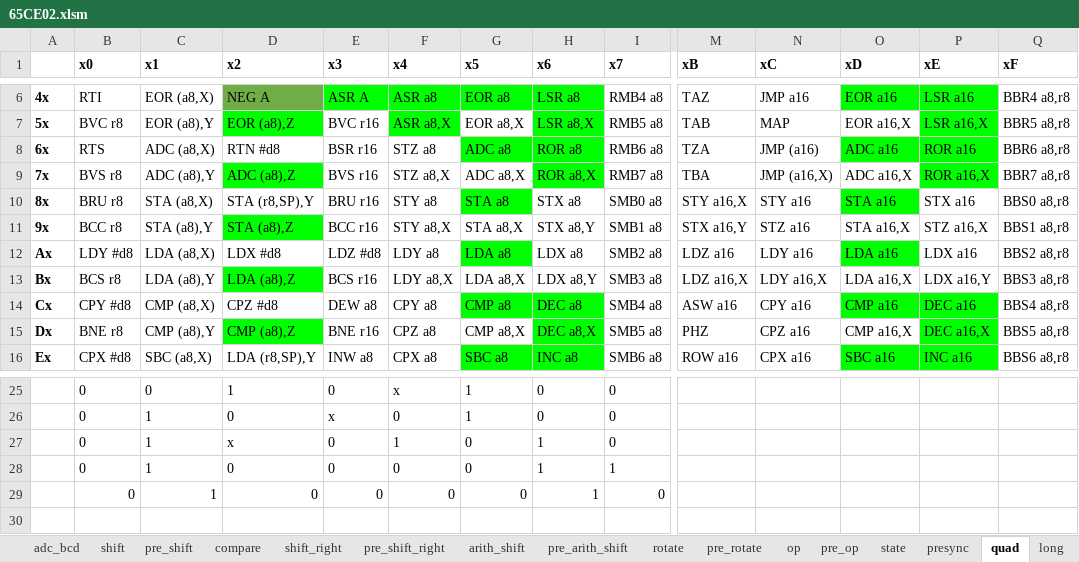
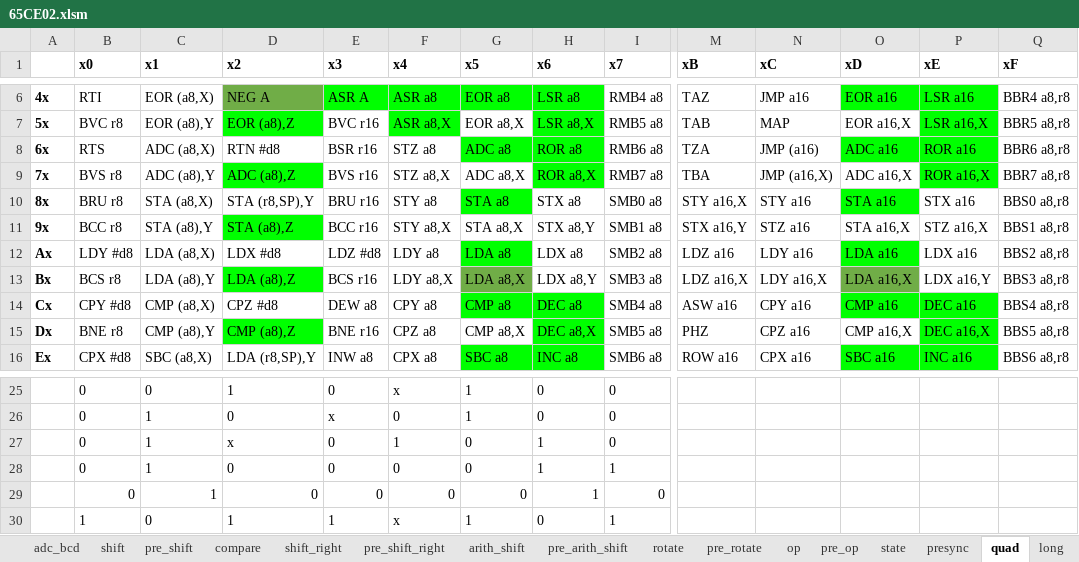
Before and after one commit to chrbayer/icestick_6502, an Excel workbook: verilog-6502/65CE02.xlsm, sheet quad, drawn as a sheet; only a part is shown, gaps mark what is left out; values as stored, in another font and other column widths than the file's, no borders; charts and pictures not drawn; rows hold the shown columns only; the diff names each change by its address in the sheet, - before the commit and + after, or states it on an @@ line.

Commit message:
Allow quad mode for x indexed LDA instructions

```diff
--- a/verilog-6502/65CE02.xlsm (sheet quad)
+++ b/verilog-6502/65CE02.xlsm (sheet quad)
-G13 fill: none
+G13 fill: #70AD47
-O13 fill: none
+O13 fill: #70AD47
+row 30:  | 1 | 0 | 1 | 1 | x | 1 | 0 | 1
```
Also changed, not shown: 4 other files.
